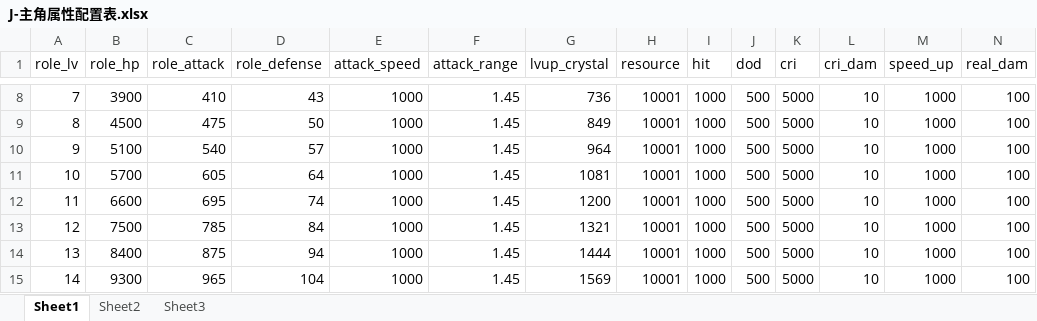
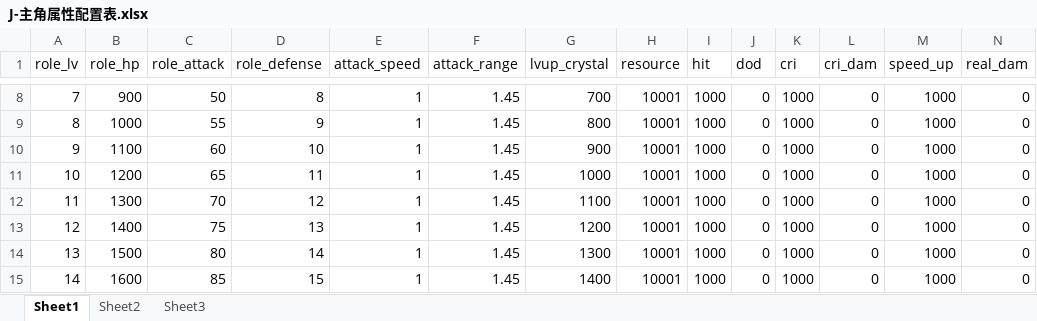
Before and after one commit to a1321253646/ourGame, an Excel workbook: other/配置表/J-主角属性配置表.xlsx, sheet Sheet1, drawn as a sheet; only a part is shown, gaps mark what is left out; values as stored, in another font and other column widths than the file's, no borders; the diff covers the shown part only; the diff names each change by its address in the sheet, - before the commit and + after, or states it on an @@ line.

```diff
--- a/other/配置表/J-主角属性配置表.xlsx (sheet Sheet1)
+++ b/other/配置表/J-主角属性配置表.xlsx (sheet Sheet1)
-B8 (role_hp): 3900
+B8 (role_hp): 900
-C8 (role_attack): 410
+C8 (role_attack): 50
-D8 (role_defense): 43
+D8 (role_defense): 8
-E8:E15 (attack_speed): 1000
+E8:E15 (attack_speed): 1
-G8 (lvup_crystal): 736
+G8 (lvup_crystal): 700
-J8:J15 (dod): 500
+J8:J15 (dod): 0
-K8:K15 (cri): 5000
+K8:K15 (cri): 1000
-L8:L15 (cri_dam): 10
+L8:L15 (cri_dam): 0
-N8:N15 (real_dam): 100
+N8:N15 (real_dam): 0
-B9 (role_hp): 4500
+B9 (role_hp): 1000
-C9 (role_attack): 475
+C9 (role_attack): 55
-D9 (role_defense): 50
+D9 (role_defense): 9
-G9 (lvup_crystal): 849
+G9 (lvup_crystal): 800
-B10 (role_hp): 5100
+B10 (role_hp): 1100
-C10 (role_attack): 540
+C10 (role_attack): 60
-D10 (role_defense): 57
+D10 (role_defense): 10
-G10 (lvup_crystal): 964
+G10 (lvup_crystal): 900
-B11 (role_hp): 5700
+B11 (role_hp): 1200
-C11 (role_attack): 605
+C11 (role_attack): 65
-D11 (role_defense): 64
+D11 (role_defense): 11
-G11 (lvup_crystal): 1081
+G11 (lvup_crystal): 1000
-B12 (role_hp): 6600
+B12 (role_hp): 1300
-C12 (role_attack): 695
+C12 (role_attack): 70
-D12 (role_defense): 74
+D12 (role_defense): 12
-G12 (lvup_crystal): 1200
+G12 (lvup_crystal): 1100
-B13 (role_hp): 7500
+B13 (role_hp): 1400
-C13 (role_attack): 785
+C13 (role_attack): 75
-D13 (role_defense): 84
+D13 (role_defense): 13
-G13 (lvup_crystal): 1321
+G13 (lvup_crystal): 1200
-B14 (role_hp): 8400
+B14 (role_hp): 1500
-C14 (role_attack): 875
+C14 (role_attack): 80
-D14 (role_defense): 94
+D14 (role_defense): 14
-G14 (lvup_crystal): 1444
+G14 (lvup_crystal): 1300
-B15 (role_hp): 9300
+B15 (role_hp): 1600
-C15 (role_attack): 965
+C15 (role_attack): 85
-D15 (role_defense): 104
+D15 (role_defense): 15
-G15 (lvup_crystal): 1569
+G15 (lvup_crystal): 1400
```
Also changed, not shown: 823 edited cells elsewhere in this sheet, other/配置表/g-关卡波次配置表.xlsx, other/配置表/g-关卡配置表.xlsx, 37 other files.
